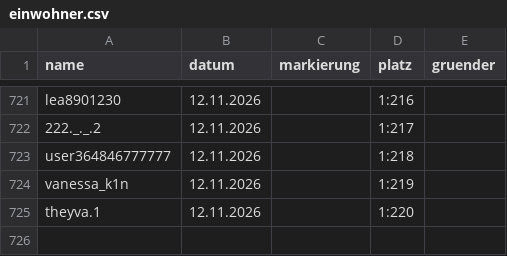
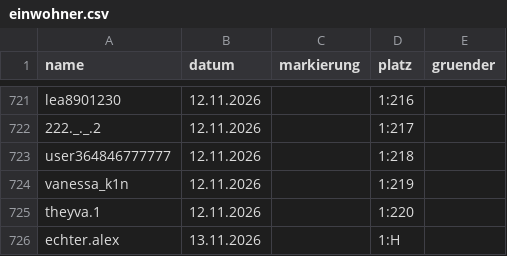
Before and after one commit to alexbarthel22-crypto/Wissensvideos, a CSV file: muscheltal/daten/einwohner.csv, drawn as a sheet; only a part is shown, gaps mark what is left out; the diff names each change by its address in the sheet, - before the commit and + after, or states it on an @@ line.

```diff
--- a/muscheltal/daten/einwohner.csv
+++ b/muscheltal/daten/einwohner.csv
+row 726: echter.alex | 13.11.2026 |  | 1:H
```
Also changed, not shown: 9 other files.
